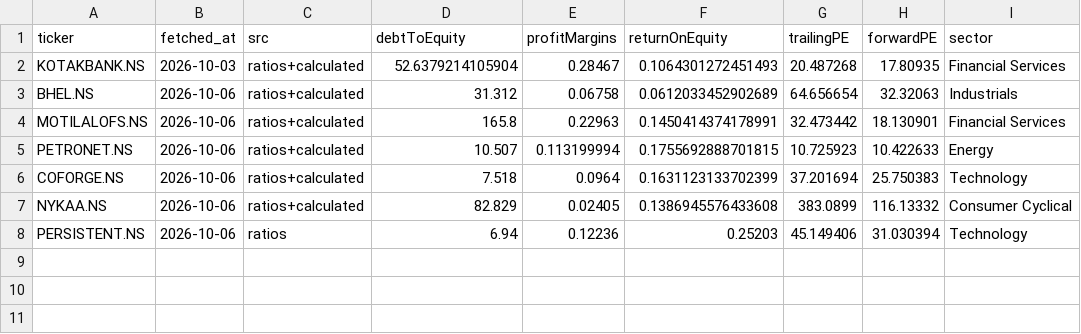
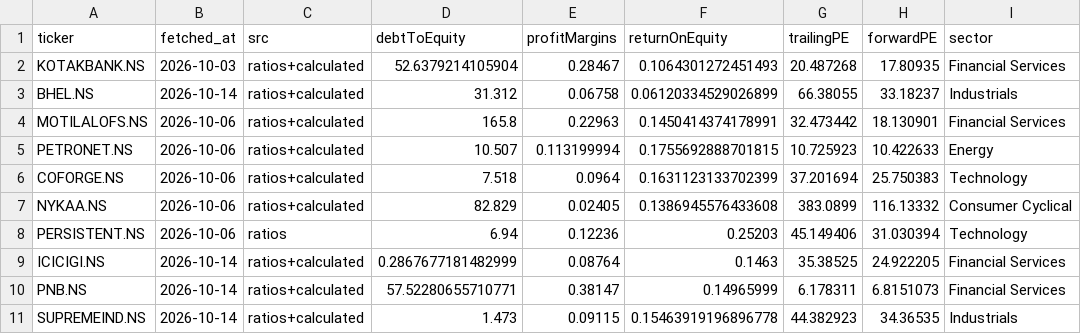
Before and after one commit to OnshivAI/Swing--Screener, a CSV file: data/fundamentals.csv, drawn as a sheet.

```diff
--- a/data/fundamentals.csv
+++ b/data/fundamentals.csv
@@ -2,3 +2,3 @@ ticker,fetched_at,src,debtToEquity,profitMargins,returnOnEquity,trailingPE,forwa
 KOTAKBANK.NS,2026-10-03,ratios+calculated,52.6379214105904,0.28467,0.1064301272451493,20.487268,17.80935,Financial Services
-BHEL.NS,2026-10-06,ratios+calculated,31.312,0.06758,0.0612033452902689,64.656654,32.32063,Industrials
+BHEL.NS,2026-10-14,ratios+calculated,31.312,0.06758,0.06120334529026899,66.38055,33.18237,Industrials
 MOTILALOFS.NS,2026-10-06,ratios+calculated,165.8,0.22963,0.1450414374178991,32.473442,18.130901,Financial Services
@@ -8 +8,4 @@ NYKAA.NS,2026-10-06,ratios+calculated,82.829,0.02405,0.1386945576433608,383.0899
 PERSISTENT.NS,2026-10-06,ratios,6.94,0.12236,0.25203,45.149406,31.030394,Technology
+ICICIGI.NS,2026-10-14,ratios+calculated,0.2867677181482999,0.08764,0.1463,35.38525,24.922205,Financial Services
+PNB.NS,2026-10-14,ratios+calculated,57.52280655710771,0.38147,0.14965999,6.178311,6.8151073,Financial Services
+SUPREMEIND.NS,2026-10-14,ratios+calculated,1.473,0.09115,0.15463919196896778,44.382923,34.36535,Industrials
```
Also changed, not shown: 3 other files.
